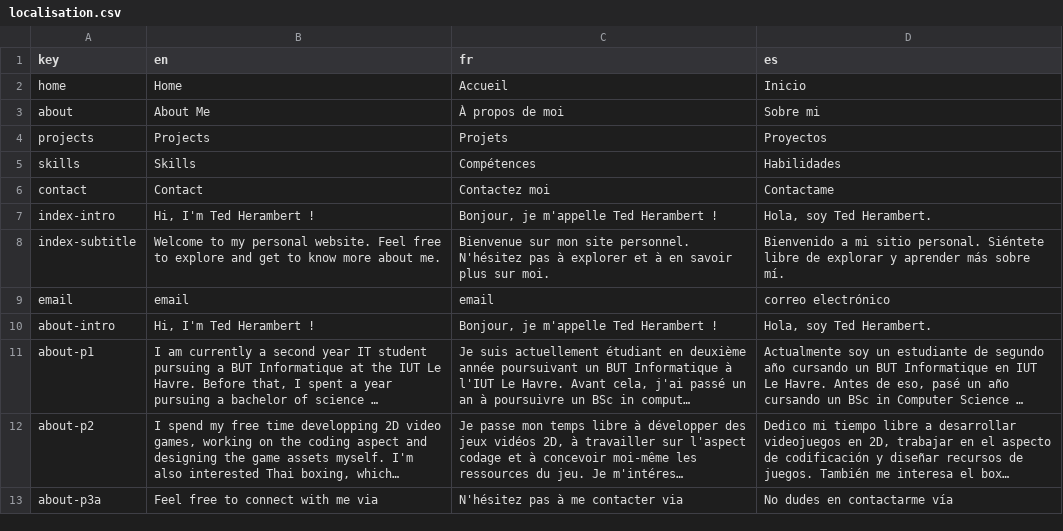
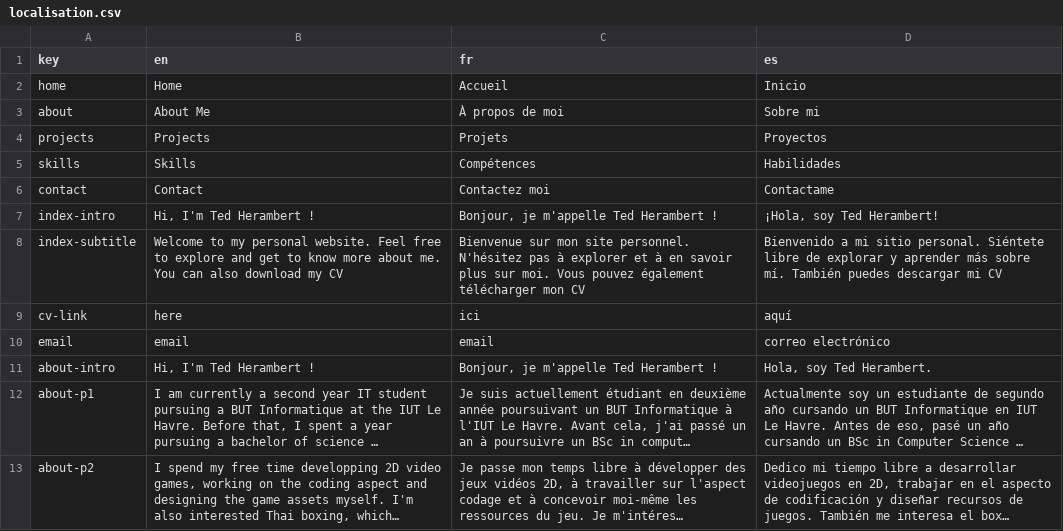
Before and after one commit to tedht/tedht.github.io, a CSV file: localisation/localisation.csv, drawn as a sheet; only a part is shown; the shorter side is filled out with more unchanged rows; long unchanged cells end in …; the diff names each change by its address in the sheet, - before the commit and + after, or states it on an @@ line.

Commit message:
Add link to CV in homepage

```diff
--- a/localisation/localisation.csv
+++ b/localisation/localisation.csv
-D7 (es): Hola, soy Ted Herambert.
+D7 (es): ¡Hola, soy Ted Herambert!
-B8 (en): …about me.
+B8 (en): …about me. You can also download my CV
-C8 (fr): …sur moi.
+C8 (fr): …sur moi. Vous pouvez également télécharger mon CV
-D8 (es): …sobre mí.
+D8 (es): …sobre mí. También puedes descargar mi CV
+row 9: cv-link | here | ici | aquí
```
Also changed, not shown: 8 other files.
